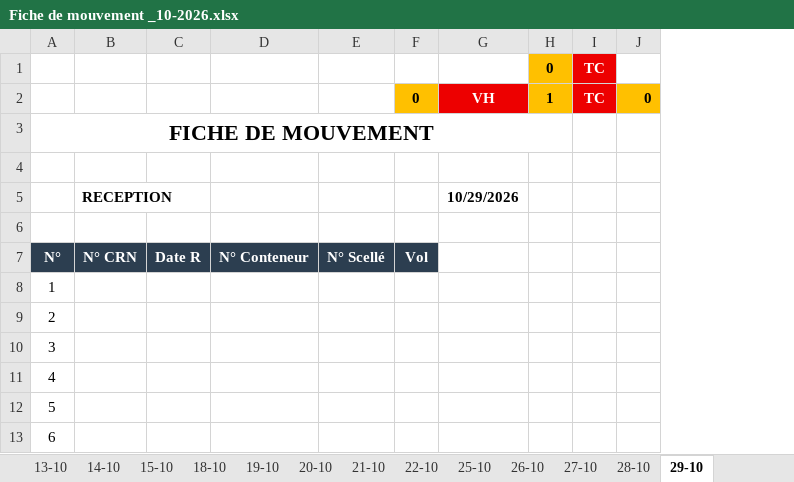
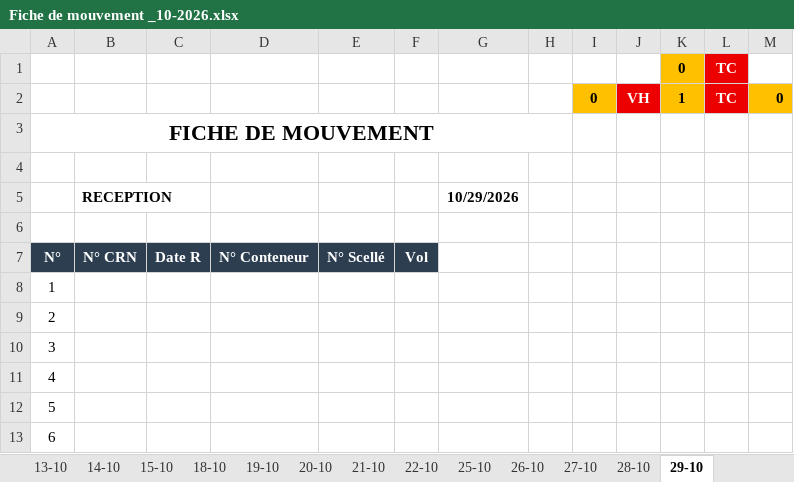
Before and after one commit to Mag2027pro/egs-conatainer-tracker-, an Excel workbook: Fiche de mouvement _10-2026.xlsx, sheet 29-10, drawn as a sheet; only a part is shown; values as stored, in another font and other column widths than the file's, no borders; charts and pictures not drawn; removed rows and columns are numbered as before the commit, all else as after; the diff names each change by its address in the sheet, - before the commit and + after, or states it on an @@ line.

```diff
--- a/Fiche de mouvement _10-2026.xlsx (sheet 29-10)
+++ b/Fiche de mouvement _10-2026.xlsx (sheet 29-10)
+column H, empty
+column J, row 2: VH
+column K, row 2: 1
+row 1:  |  |  |  |  |  |  |  |  |  | 0 | TC
-M2: (empty)
+M2: 0
-M2 fill: none
+M2 fill: #FFC000
-row 2:  |  |  |  |  | 0 | VH | 1 | TC | 0
-A3:H3 merged
+A3:H3 merged
```
Also changed, not shown: sheet 28-10, formulas that keep their value, 1 other file.
